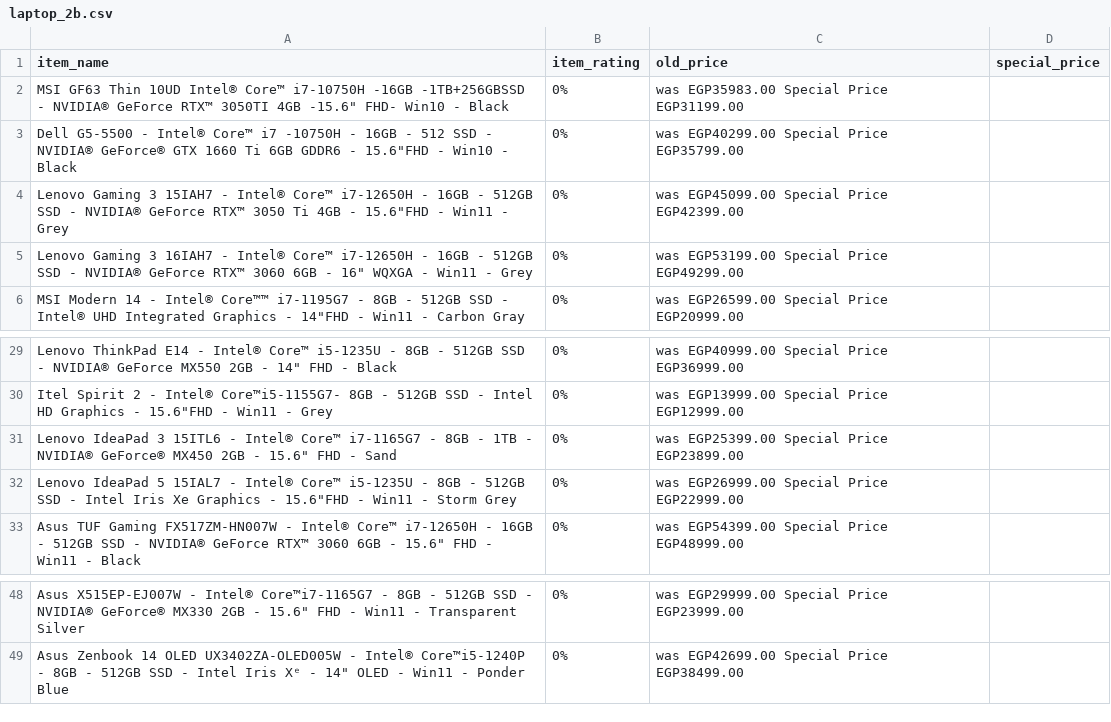
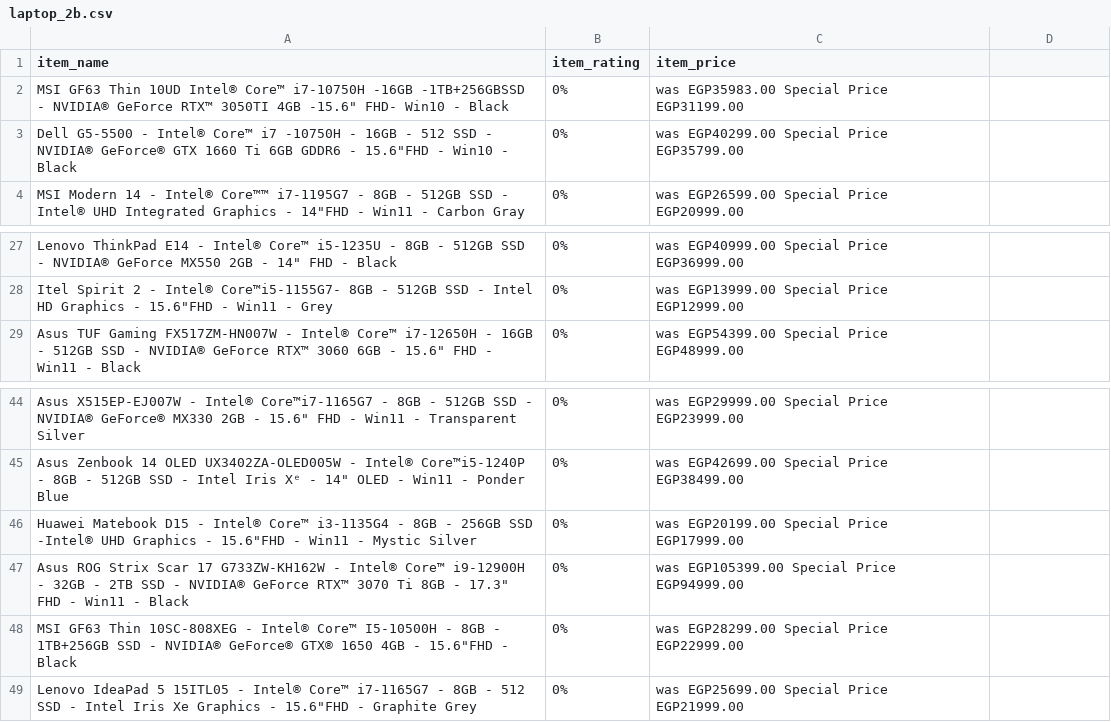
Before and after one commit to shorokatwa14/laptop_webscraping-, a CSV file: laptop_2b.csv, drawn as a sheet; only a part is shown, gaps mark what is left out.

```diff
--- a/laptop_2b.csv
+++ b/laptop_2b.csv
@@ -1,6 +1,4 @@
-item_name,item_rating,old_price,special_price
+item_name,item_rating,item_price
 MSI GF63 Thin 10UD Intel® Core™ i7-10750H -16GB -1TB+256GBSSD - NVIDIA® GeForce RTX™ 3050TI 4GB -15.6" FHD- Win10 - Black , 0% , was EGP35983.00     Special Price EGP31199.00
 Dell G5-5500 - Intel® Core™ i7 -10750H - 16GB - 512 SSD - NVIDIA® GeForce® GTX 1660 Ti 6GB GDDR6 - 15.6"FHD - Win10 - Black , 0% , was EGP40299.00     Special Price EGP35799.00
-Lenovo Gaming 3 15IAH7 - Intel® Core™ i7-12650H - 16GB - 512GB SSD - NVIDIA® GeForce RTX™ 3050 Ti 4GB - 15.6"FHD - Win11 - Grey , 0% , was EGP45099.00     Special Price EGP42399.00
-Lenovo Gaming 3 16IAH7 - Intel® Core™ i7-12650H - 16GB - 512GB SSD - NVIDIA® GeForce RTX™ 3060 6GB - 16" WQXGA - Win11 - Grey , 0% , was EGP53199.00     Special Price EGP49299.00
 MSI Modern 14 - Intel® Core™™ i7-1195G7 - 8GB - 512GB SSD - Intel® UHD Integrated Graphics - 14"FHD - Win11 - Carbon Gray , 0% , was EGP26599.00     Special Price EGP20999.00
@@ -30,4 +28,2 @@ Lenovo ThinkPad E14 - Intel® Core™ i5-1235U - 8GB - 512GB SSD - NVIDIA® GeFo
 Itel Spirit 2 - Intel® Core™i5-1155G7- 8GB - 512GB SSD - Intel HD Graphics - 15.6"FHD - Win11 - Grey , 0% , was EGP13999.00     Special Price EGP12999.00
-Lenovo IdeaPad 3 15ITL6 - Intel® Core™ i7-1165G7 - 8GB - 1TB - NVIDIA® GeForce® MX450 2GB - 15.6" FHD - Sand , 0% , was EGP25399.00     Special Price EGP23899.00
-Lenovo IdeaPad 5 15IAL7 - Intel® Core™ i5-1235U - 8GB - 512GB SSD - Intel Iris Xe Graphics - 15.6"FHD - Win11 - Storm Grey , 0% , was EGP26999.00     Special Price EGP22999.00
 Asus TUF Gaming FX517ZM-HN007W - Intel® Core™ i7-12650H - 16GB - 512GB SSD - NVIDIA® GeForce RTX™ 3060 6GB - 15.6" FHD - Win11 - Black , 0% , was EGP54399.00     Special Price EGP48999.00
@@ -49 +45,5 @@ Asus X515EP-EJ007W - Intel® Core™i7-1165G7 - 8GB - 512GB SSD - NVIDIA® GeFor
 Asus Zenbook 14 OLED UX3402ZA-OLED005W - Intel® Core™i5-1240P - 8GB - 512GB SSD - Intel Iris Xᵉ - 14" OLED - Win11 - Ponder Blue , 0% , was EGP42699.00     Special Price EGP38499.00
+Huawei Matebook D15 - Intel® Core™ i3-1135G4 - 8GB - 256GB SSD -Intel® UHD Graphics - 15.6"FHD - Win11 - Mystic Silver , 0% , was EGP20199.00     Special Price EGP17999.00
+Asus ROG Strix Scar 17 G733ZW-KH162W - Intel® Core™ i9-12900H - 32GB - 2TB SSD - NVIDIA® GeForce RTX™ 3070 Ti 8GB - 17.3" FHD - Win11 - Black , 0% , was EGP105399.00     Special Price EGP94999.00
+MSI GF63 Thin 10SC-808XEG - Intel® Core™ I5-10500H - 8GB - 1TB+256GB SSD - NVIDIA® GeForce® GTX® 1650 4GB - 15.6"FHD - Black , 0% , was EGP28299.00     Special Price EGP22999.00
+Lenovo IdeaPad 5 15ITL05 - Intel® Core™ i7-1165G7 - 8GB - 512 SSD - Intel Iris Xe Graphics - 15.6"FHD - Graphite Grey , 0% , was EGP25699.00     Special Price EGP21999.00
```
Also changed, not shown: 1 other file.
